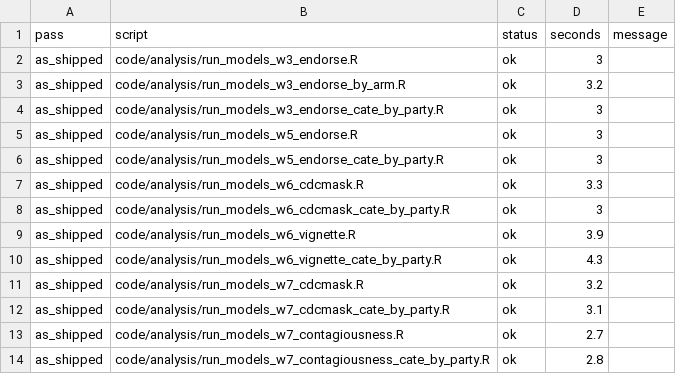
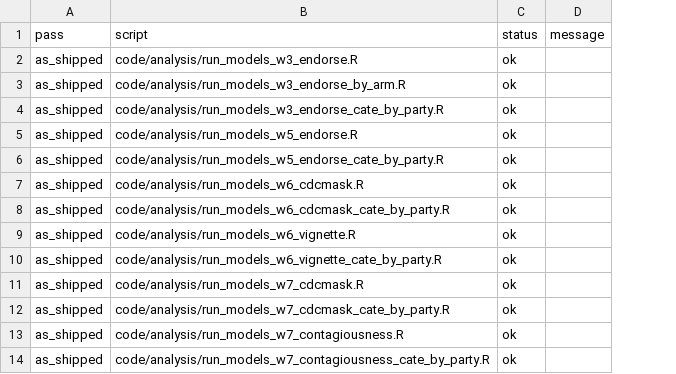
Before and after one commit to active-maintenance-aec/baxter-king_etal_2025, a CSV file: ground_truth/archive_run_status.csv, drawn as a sheet; only a part is shown; the diff names each change by its address in the sheet, - before the commit and + after, or states it on an @@ line.

```diff
--- a/ground_truth/archive_run_status.csv
+++ b/ground_truth/archive_run_status.csv
-column D (seconds), rows 2-14: 3 | 3.2 | 3 | 3 | 3 | 3.3 | 3 | 3.9 | 4.3 | 3.2 | 3.1 | 2.7 | 2.8
```
Also changed, not shown: ground_truth/archive_overwrites.csv, ground_truth/float_coverage.csv, 20 other files.
